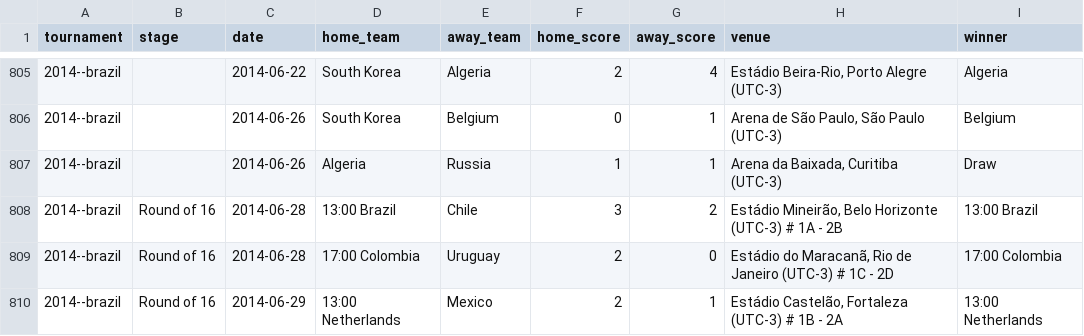
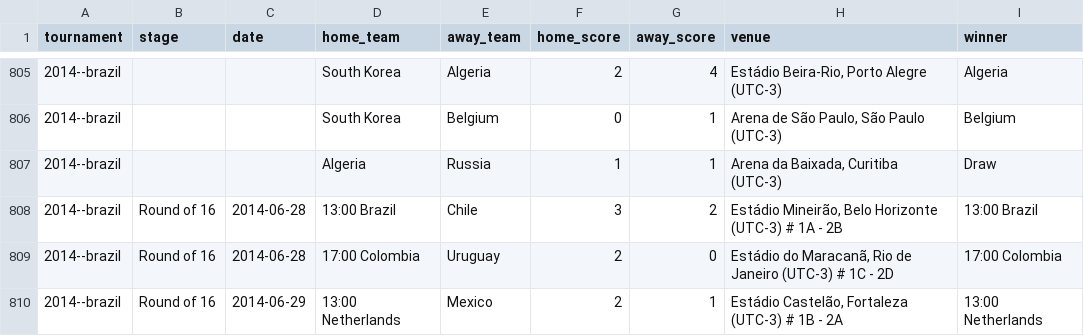
Before and after one commit to Agustin-Casebonne/WorldCup, a CSV file: data/parsed/matches_all_clean.csv, drawn as a sheet; only a part is shown, gaps mark what is left out; the diff covers the shown part only.

```diff
--- a/data/parsed/matches_all_clean.csv
+++ b/data/parsed/matches_all_clean.csv
@@ -805,4 +805,4 @@ tournament,stage,date,home_team,away_team,home_score,away_score,venue,winner
-2014--brazil,,2014-06-22,South Korea,Algeria,2,4,"Estádio Beira-Rio, Porto Alegre (UTC-3)",Algeria
-2014--brazil,,2014-06-26,South Korea,Belgium,0,1,"Arena de São Paulo, São Paulo (UTC-3)",Belgium
-2014--brazil,,2014-06-26,Algeria,Russia,1,1,"Arena da Baixada, Curitiba (UTC-3)",Draw
+2014--brazil,,,South Korea,Algeria,2,4,"Estádio Beira-Rio, Porto Alegre (UTC-3)",Algeria
+2014--brazil,,,South Korea,Belgium,0,1,"Arena de São Paulo, São Paulo (UTC-3)",Belgium
+2014--brazil,,,Algeria,Russia,1,1,"Arena da Baixada, Curitiba (UTC-3)",Draw
 2014--brazil,Round of 16,2014-06-28,13:00   Brazil,Chile,3,2,"Estádio Mineirão, Belo Horizonte (UTC-3)  # 1A - 2B",13:00   Brazil
```
Also changed, not shown: 27 edited cells elsewhere in this file, data/parsed/matches_all_with_elo.csv, 5 other files.
